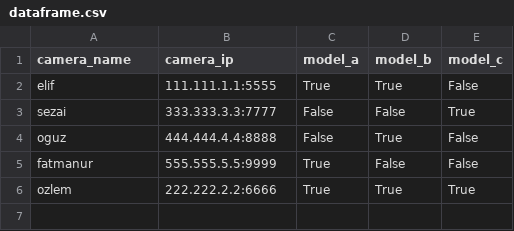
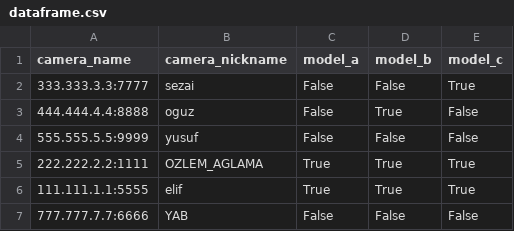
Before and after one commit to theoziyu/scm_handler, a CSV file: oguz/dataframe.csv, drawn as a sheet.

```diff
--- a/oguz/dataframe.csv
+++ b/oguz/dataframe.csv
@@ -1,6 +1,7 @@
-camera_name,camera_ip,model_a,model_b,model_c
-elif,111.111.1.1:5555,True,True,False
-sezai,333.333.3.3:7777,False,False,True
-oguz,444.444.4.4:8888,False,True,False
-fatmanur,555.555.5.5:9999,True,False,False
-ozlem,222.222.2.2:6666,True,True,True
+camera_name,camera_nickname,model_a,model_b,model_c
+333.333.3.3:7777,sezai,False,False,True
+444.444.4.4:8888,oguz,False,True,False
+555.555.5.5:9999,yusuf,False,False,False
+222.222.2.2:1111,OZLEM_AGLAMA,True,True,True
+111.111.1.1:5555,elif,True,True,True
+777.777.7.7:6666,YAB,False,False,False
```
Also changed, not shown: 8 other files.
